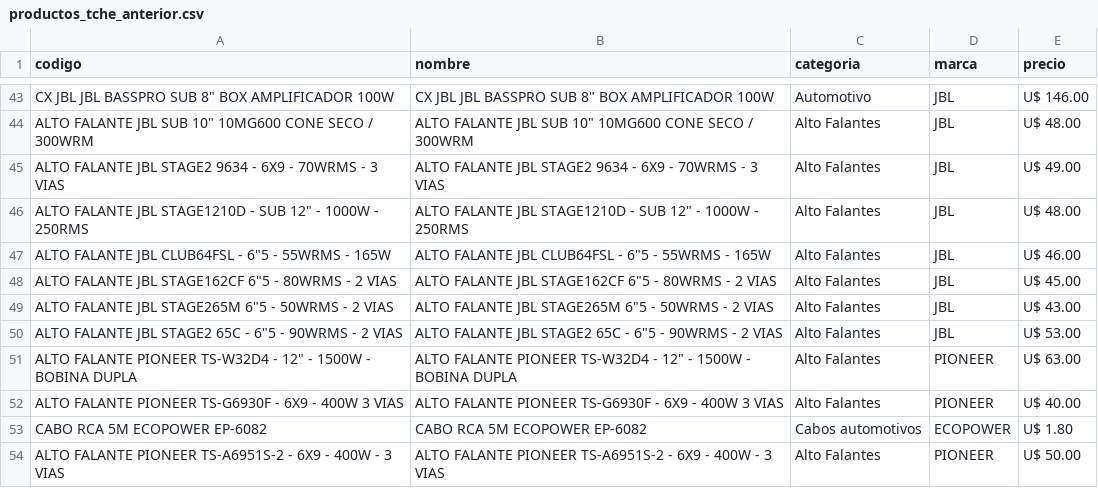
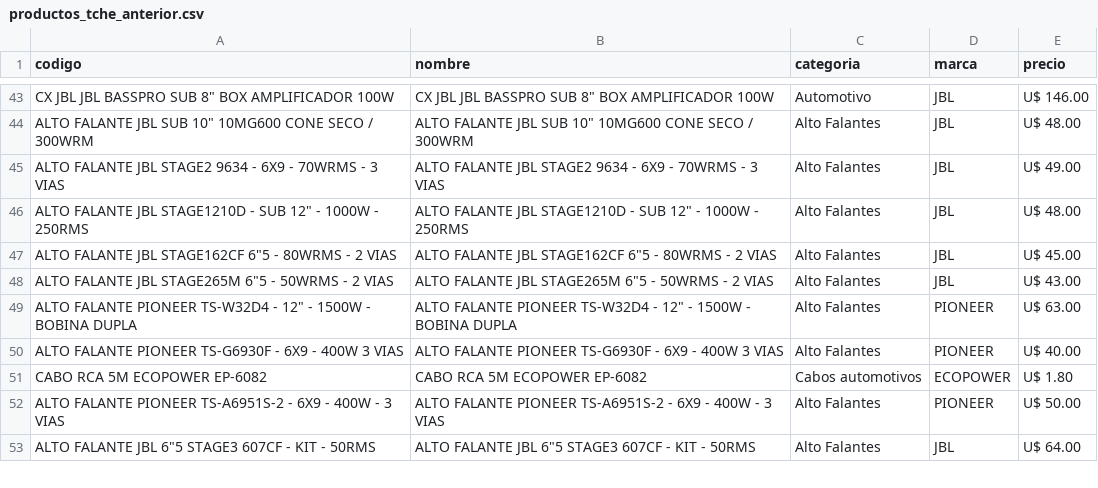
Before and after one commit to Gabrieluz1985/monitor-tcheloco, a CSV file: productos_tche_anterior.csv, drawn as a sheet; only a part is shown, gaps mark what is left out; the shorter side is filled out with more unchanged rows.

```diff
--- a/productos_tche_anterior.csv
+++ b/productos_tche_anterior.csv
@@ -46,6 +46,4 @@ ALTO FALANTE JBL STAGE2 9634 - 6X9 - 70WRMS - 3 VIAS,ALTO FALANTE JBL STAGE2 963
 "ALTO FALANTE JBL STAGE1210D - SUB 12"" - 1000W - 250RMS","ALTO FALANTE JBL STAGE1210D - SUB 12"" - 1000W - 250RMS",Alto Falantes,JBL,U$ 48.00
-"ALTO FALANTE JBL CLUB64FSL - 6""5 - 55WRMS - 165W","ALTO FALANTE JBL CLUB64FSL - 6""5 - 55WRMS - 165W",Alto Falantes,JBL,U$ 46.00
 "ALTO FALANTE JBL STAGE162CF 6""5 - 80WRMS - 2 VIAS","ALTO FALANTE JBL STAGE162CF 6""5 - 80WRMS - 2 VIAS",Alto Falantes,JBL,U$ 45.00
 "ALTO FALANTE JBL STAGE265M 6""5 - 50WRMS - 2 VIAS","ALTO FALANTE JBL STAGE265M 6""5 - 50WRMS - 2 VIAS",Alto Falantes,JBL,U$ 43.00
-"ALTO FALANTE JBL STAGE2 65C - 6""5 - 90WRMS - 2 VIAS","ALTO FALANTE JBL STAGE2 65C - 6""5 - 90WRMS - 2 VIAS",Alto Falantes,JBL,U$ 53.00
 "ALTO FALANTE PIONEER TS-W32D4 - 12"" - 1500W - BOBINA DUPLA","ALTO FALANTE PIONEER TS-W32D4 - 12"" - 1500W - BOBINA DUPLA",Alto Falantes,PIONEER,U$ 63.00
```
